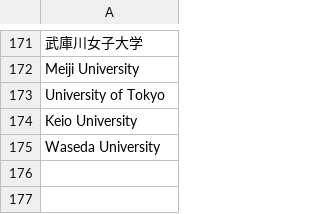
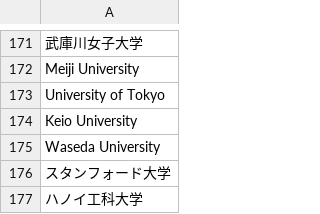
Before and after one commit to hoshinaoshi/wantedly, a CSV file: universities.csv, drawn as a sheet; only a part is shown, gaps mark what is left out; the diff names each change by its address in the sheet, - before the commit and + after, or states it on an @@ line.

```diff
--- a/universities.csv
+++ b/universities.csv
+row 176: スタンフォード大学
+row 177: ハノイ工科大学
```
Also changed, not shown: users_universities.csv, users_universities_output.csv, 1 other file.
